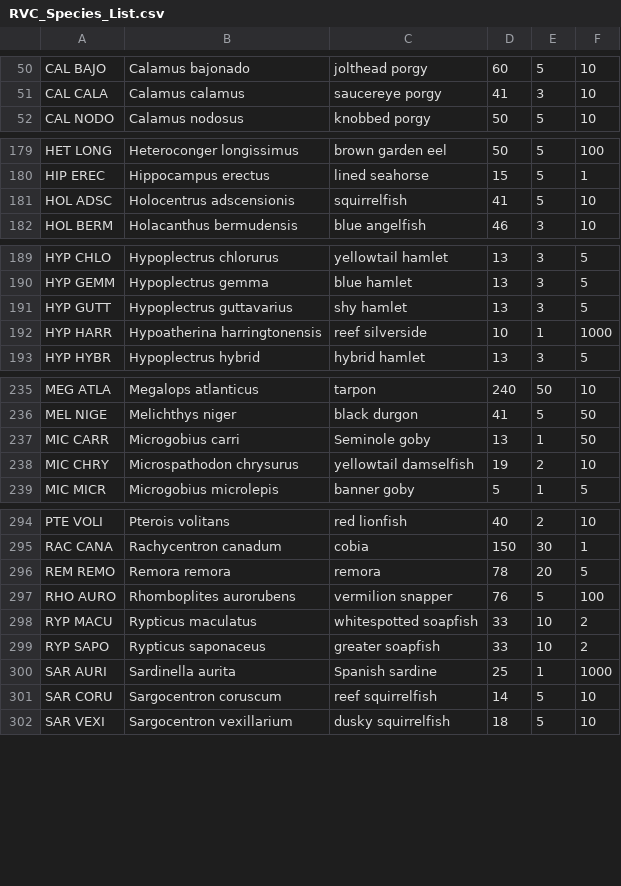
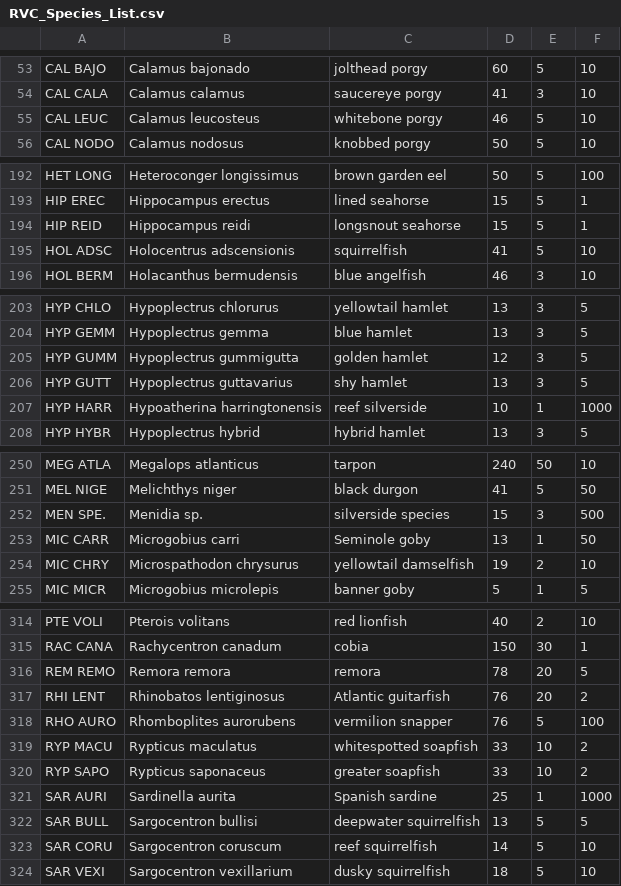
Before and after one commit to jeremiaheb/EntryApplication, a CSV file: db/SupportData/RVC_Species_List.csv, drawn as a sheet; only a part is shown, gaps mark what is left out; the diff covers the shown part only.

Commit message:
updated fish species list

```diff
--- a/db/SupportData/RVC_Species_List.csv
+++ b/db/SupportData/RVC_Species_List.csv
@@ -51,2 +54,3 @@ CAL BAJO,Calamus bajonado,jolthead porgy,60,5,10
 CAL CALA,Calamus calamus,saucereye porgy,41,3,10
+CAL LEUC,Calamus leucosteus,whitebone porgy,46,5,10
 CAL NODO,Calamus nodosus,knobbed porgy,50,5,10
@@ -180,2 +193,3 @@ HET LONG,Heteroconger longissimus,brown garden eel,50,5,100
 HIP EREC,Hippocampus erectus,lined seahorse,15,5,1
+HIP REID,Hippocampus reidi,longsnout seahorse,15,5,1
 HOL ADSC,Holocentrus adscensionis,squirrelfish,41,5,10
@@ -190,2 +204,3 @@ HYP CHLO,Hypoplectrus chlorurus,yellowtail hamlet,13,3,5
 HYP GEMM,Hypoplectrus gemma,blue hamlet,13,3,5
+HYP GUMM,Hypoplectrus gummigutta,golden hamlet,12,3,5
 HYP GUTT,Hypoplectrus guttavarius,shy hamlet,13,3,5
@@ -236,2 +251,3 @@ MEG ATLA,Megalops atlanticus,tarpon,240,50,10
 MEL NIGE,Melichthys niger,black durgon,41,5,50
+MEN SPE.,Menidia sp.,silverside species,15,3,500
 MIC CARR,Microgobius carri,Seminole goby,13,1,50
@@ -296,2 +316,3 @@ RAC CANA,Rachycentron canadum,cobia,150,30,1
 REM REMO,Remora remora,remora,78,20,5
+RHI LENT,Rhinobatos lentiginosus,Atlantic guitarfish,76,20,2
 RHO AURO,Rhomboplites aurorubens,vermilion snapper,76,5,100
@@ -300,2 +321,3 @@ RYP SAPO,Rypticus saponaceus,greater soapfish,33,10,2
 SAR AURI,Sardinella aurita,Spanish sardine,25,1,1000
+SAR BULL,Sargocentron bullisi,deepwater squirrelfish,13,5,5
 SAR CORU,Sargocentron coruscum,reef squirrelfish,14,5,10
```
Also changed, not shown: 24 added rows and 1 removed row elsewhere in this file.
